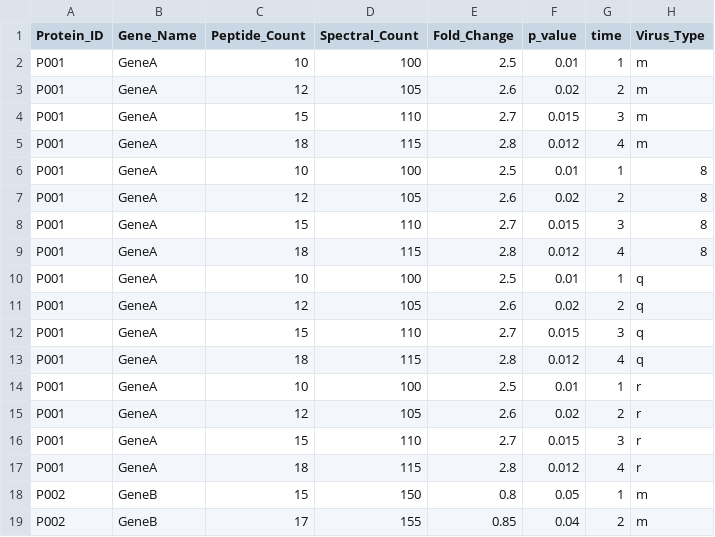
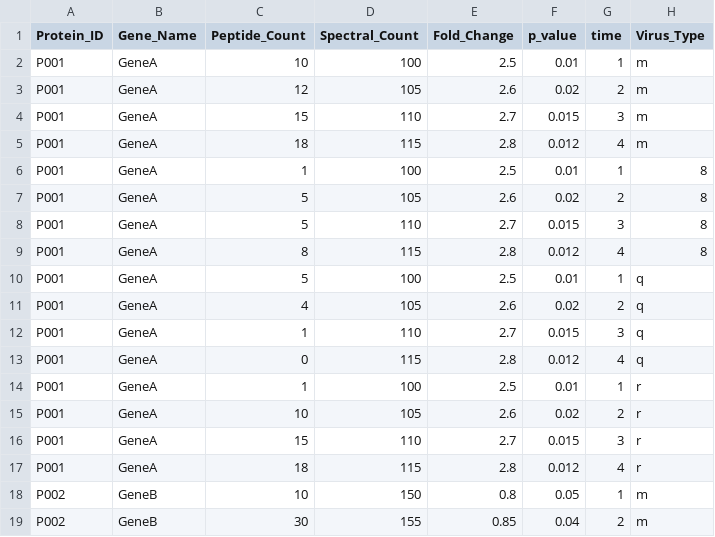
Before and after one commit to FrancisCrickInstitute/IonVisualise, a CSV file: mock_data/mock_proteomics_data_time.csv, drawn as a sheet; only a part is shown; the diff covers the shown part only.

```diff
--- a/mock_data/mock_proteomics_data_time.csv
+++ b/mock_data/mock_proteomics_data_time.csv
@@ -5,15 +5,15 @@ P001,GeneA,15,110,2.7,0.015,3,m
 P001,GeneA,18,115,2.8,0.012,4,m
-P001,GeneA,10,100,2.5,0.01,1,8
-P001,GeneA,12,105,2.6,0.02,2,8
-P001,GeneA,15,110,2.7,0.015,3,8
-P001,GeneA,18,115,2.8,0.012,4,8
-P001,GeneA,10,100,2.5,0.01,1,q
-P001,GeneA,12,105,2.6,0.02,2,q
-P001,GeneA,15,110,2.7,0.015,3,q
-P001,GeneA,18,115,2.8,0.012,4,q
-P001,GeneA,10,100,2.5,0.01,1,r
-P001,GeneA,12,105,2.6,0.02,2,r
+P001,GeneA,1,100,2.5,0.01,1,8
+P001,GeneA,5,105,2.6,0.02,2,8
+P001,GeneA,5,110,2.7,0.015,3,8
+P001,GeneA,8,115,2.8,0.012,4,8
+P001,GeneA,5,100,2.5,0.01,1,q
+P001,GeneA,4,105,2.6,0.02,2,q
+P001,GeneA,1,110,2.7,0.015,3,q
+P001,GeneA,0,115,2.8,0.012,4,q
+P001,GeneA,1,100,2.5,0.01,1,r
+P001,GeneA,10,105,2.6,0.02,2,r
 P001,GeneA,15,110,2.7,0.015,3,r
 P001,GeneA,18,115,2.8,0.012,4,r
-P002,GeneB,15,150,0.8,0.05,1,m
-P002,GeneB,17,155,0.85,0.04,2,m
+P002,GeneB,10,150,0.8,0.05,1,m
+P002,GeneB,30,155,0.85,0.04,2,m
```
Also changed, not shown: 8 added rows and 41 edited cells elsewhere in this file.
